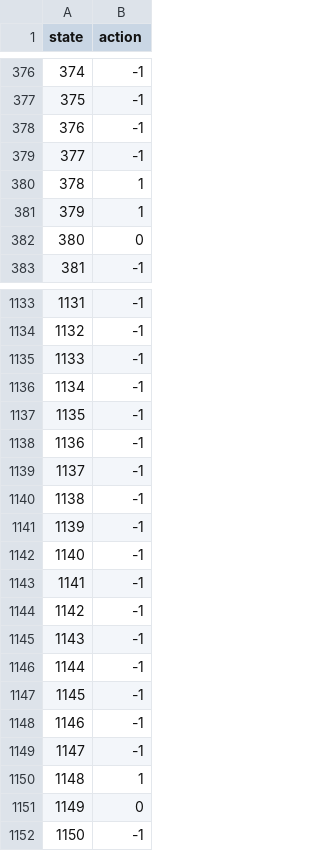
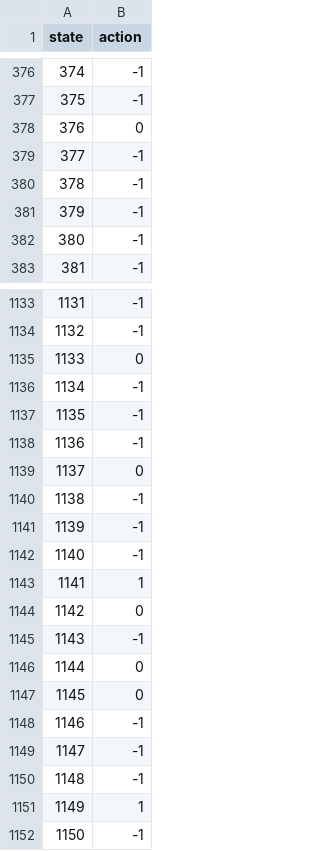
Before and after one commit to johnsahn2002/dx704-project-08, a TSV file: policy-greedy.tsv, drawn as a sheet; only a part is shown, gaps mark what is left out; the diff covers the shown part only.

```diff
--- a/policy-greedy.tsv
+++ b/policy-greedy.tsv
@@ -377,7 +377,7 @@ state	action
 375	-1
-376	-1
+376	0
 377	-1
-378	1
-379	1
-380	0
+378	-1
+379	-1
+380	-1
 381	-1
@@ -1134,3 +1134,3 @@ state	action
 1132	-1
-1133	-1
+1133	0
 1134	-1
@@ -1138,3 +1138,3 @@ state	action
 1136	-1
-1137	-1
+1137	0
 1138	-1
@@ -1142,11 +1142,11 @@ state	action
 1140	-1
-1141	-1
-1142	-1
+1141	1
+1142	0
 1143	-1
-1144	-1
-1145	-1
+1144	0
+1145	0
 1146	-1
 1147	-1
-1148	1
-1149	0
+1148	-1
+1149	1
 1150	-1
```
Also changed, not shown: 164 edited cells elsewhere in this file, 3 other files.
